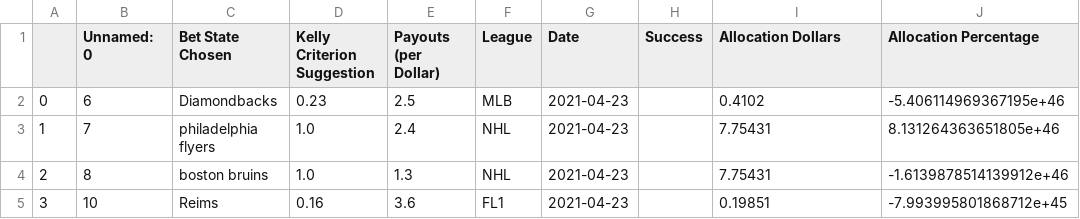
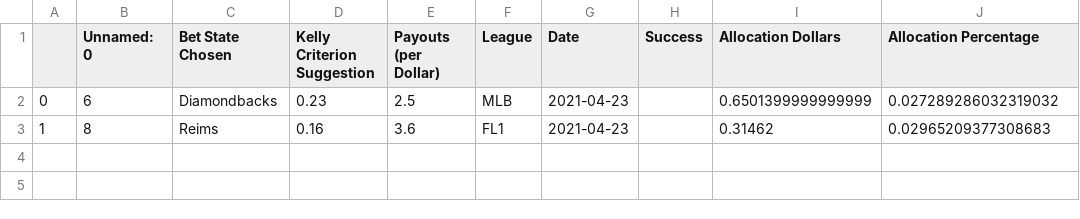
Before and after one commit to axz2000/sportsbook, a CSV file: masterScript/newKellyFraction.csv, drawn as a sheet.

```diff
--- a/masterScript/newKellyFraction.csv
+++ b/masterScript/newKellyFraction.csv
@@ -1,5 +1,3 @@
 ,Unnamed: 0,Bet State Chosen,Kelly Criterion Suggestion,Payouts (per Dollar),League,Date,Success,Allocation Dollars,Allocation Percentage
-0,6,Diamondbacks,0.23,2.5,MLB,2021-04-23,,0.4102,-5.406114969367195e+46
-1,7,philadelphia flyers,1.0,2.4,NHL,2021-04-23,,7.75431,8.131264363651805e+46
-2,8,boston bruins,1.0,1.3,NHL,2021-04-23,,7.75431,-1.6139878514139912e+46
-3,10,Reims,0.16,3.6,FL1,2021-04-23,,0.19851,-7.993995801868712e+45
+0,6,Diamondbacks,0.23,2.5,MLB,2021-04-23,,0.6501399999999999,0.027289286032319032
+1,8,Reims,0.16,3.6,FL1,2021-04-23,,0.31462,0.02965209377308683
```
Also changed, not shown: masterScript/masterDaily.csv, masterScript/masterPush.csv, 3 other files.
